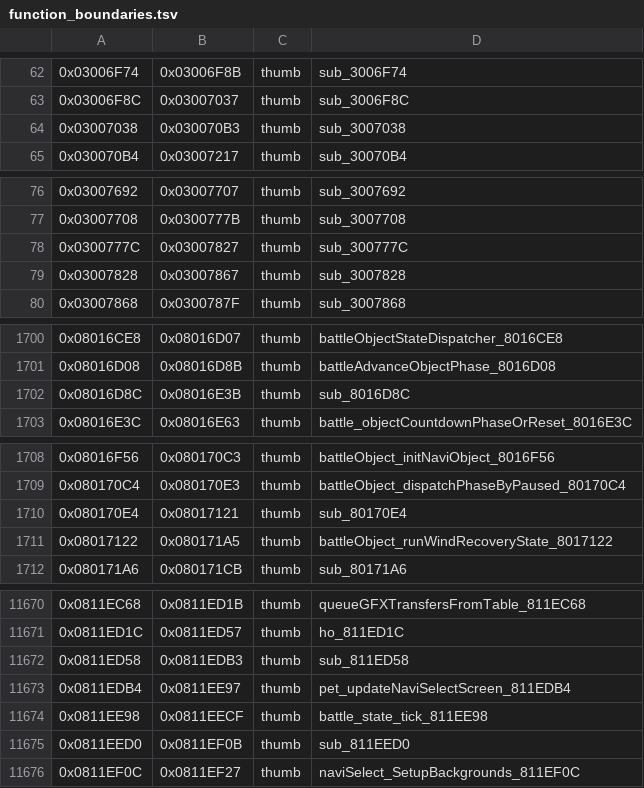
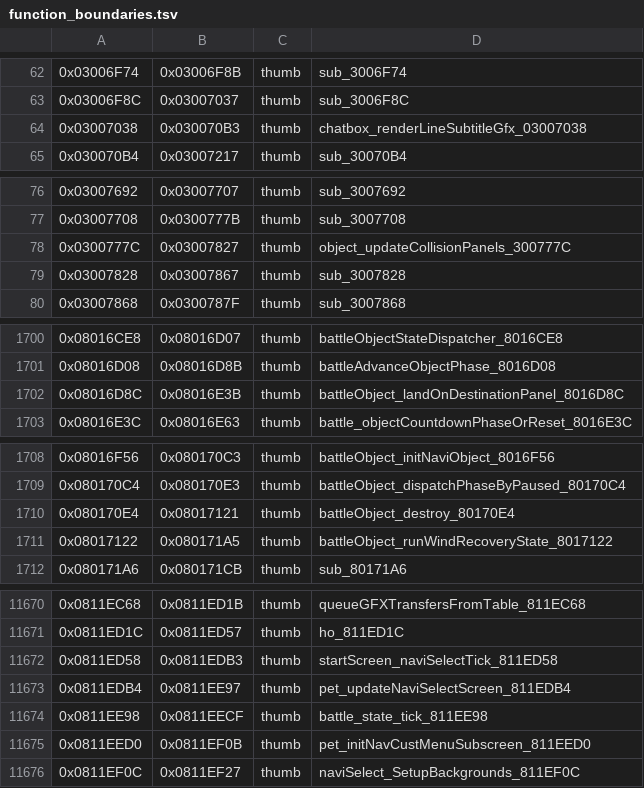
Before and after one commit to alex-berliner/bn6f-recomp, a TSV file: symbols/function_boundaries.tsv, drawn as a sheet; only a part is shown, gaps mark what is left out; the diff covers the shown part only.

Commit message:
Discovery batch 41 (battle/beastOut/owMap/chatbox/object/throw placeholders run by the beastsp route)
20 placeholders renamed to probable names, 5 left as hypothesis (sub_80EB79C, sub_810CC54, sub_8115272, sub_80D4472, sub_810CA8E).
All entries cross-checked against assembly by an outside model (minimax/MiniMax-M3).

```diff
--- a/symbols/function_boundaries.tsv
+++ b/symbols/function_boundaries.tsv
@@ -63,3 +63,3 @@
 0x03006F8C	0x03007037	thumb	sub_3006F8C
-0x03007038	0x030070B3	thumb	sub_3007038
+0x03007038	0x030070B3	thumb	chatbox_renderLineSubtitleGfx_03007038
 0x030070B4	0x03007217	thumb	sub_30070B4
@@ -77,3 +77,3 @@
 0x03007708	0x0300777B	thumb	sub_3007708
-0x0300777C	0x03007827	thumb	sub_300777C
+0x0300777C	0x03007827	thumb	object_updateCollisionPanels_300777C
 0x03007828	0x03007867	thumb	sub_3007828
@@ -1701,3 +1701,3 @@
 0x08016D08	0x08016D8B	thumb	battleAdvanceObjectPhase_8016D08
-0x08016D8C	0x08016E3B	thumb	sub_8016D8C
+0x08016D8C	0x08016E3B	thumb	battleObject_landOnDestinationPanel_8016D8C
 0x08016E3C	0x08016E63	thumb	battle_objectCountdownPhaseOrReset_8016E3C
@@ -1709,3 +1709,3 @@
 0x080170C4	0x080170E3	thumb	battleObject_dispatchPhaseByPaused_80170C4
-0x080170E4	0x08017121	thumb	sub_80170E4
+0x080170E4	0x08017121	thumb	battleObject_destroy_80170E4
 0x08017122	0x080171A5	thumb	battleObject_runWindRecoveryState_8017122
@@ -11671,6 +11671,6 @@
 0x0811ED1C	0x0811ED57	thumb	ho_811ED1C
-0x0811ED58	0x0811EDB3	thumb	sub_811ED58
+0x0811ED58	0x0811EDB3	thumb	startScreen_naviSelectTick_811ED58
 0x0811EDB4	0x0811EE97	thumb	pet_updateNaviSelectScreen_811EDB4
 0x0811EE98	0x0811EECF	thumb	battle_state_tick_811EE98
-0x0811EED0	0x0811EF0B	thumb	sub_811EED0
+0x0811EED0	0x0811EF0B	thumb	pet_initNavCustMenuSubscreen_811EED0
 0x0811EF0C	0x0811EF27	thumb	naviSelect_SetupBackgrounds_811EF0C
```
Also changed, not shown: 14 edited cells elsewhere in this file, symbols/imported_symbols.tsv, tools/abi/retype_queue.tsv, 33 other files.
